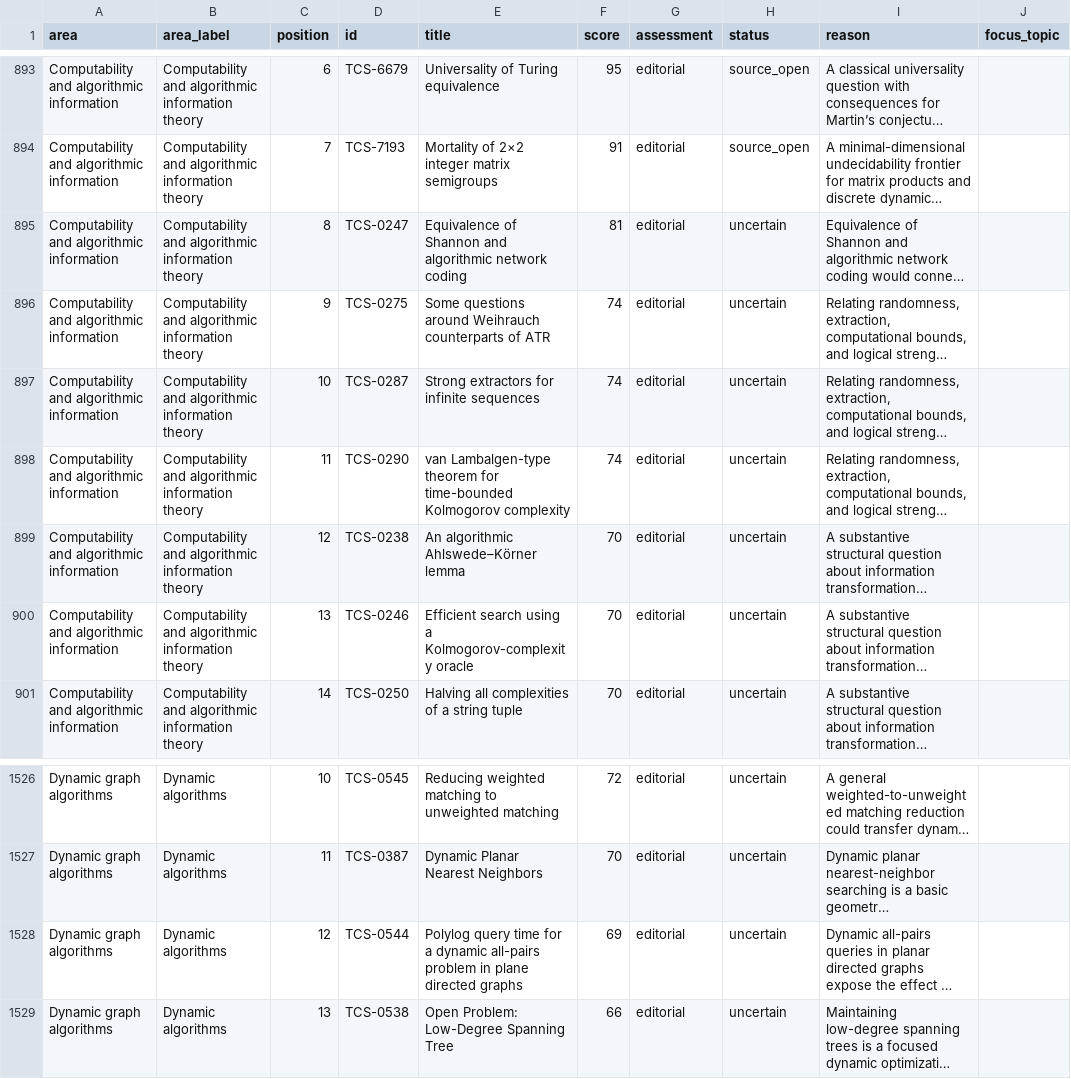
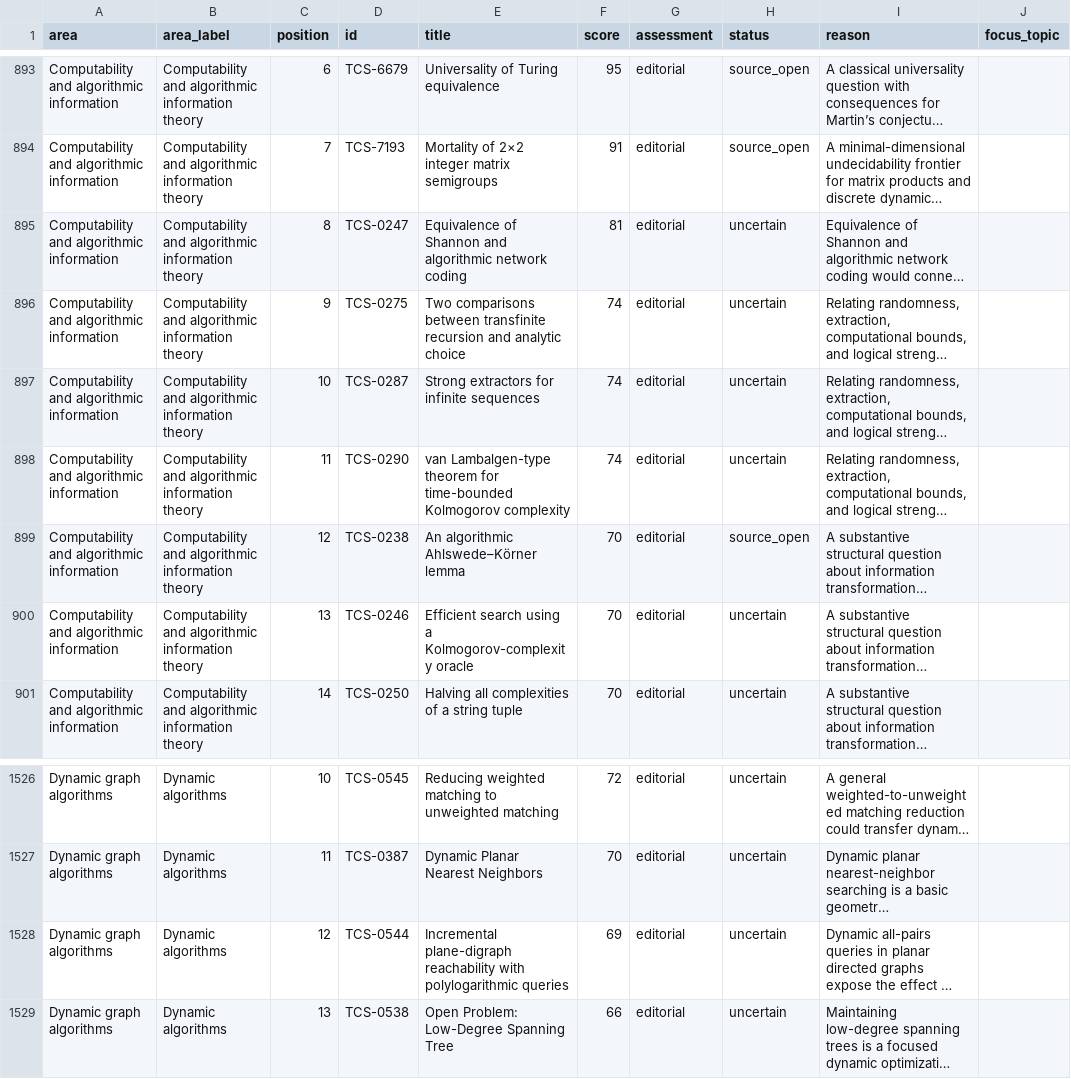
Before and after one commit to vaclavrozhon/atlas, a CSV file: importance-ranking.csv, drawn as a sheet; only a part is shown, gaps mark what is left out; long unchanged cells end in …; the diff names each change by its address in the sheet, - before the commit and + after, or states it on an @@ line.

```diff
--- a/importance-ranking.csv
+++ b/importance-ranking.csv
-E896 (title): Some questions around Weihrauch counterparts of ATR
+E896 (title): Two comparisons between transfinite recursion and analytic choice
-H899 (status): uncertain
+H899 (status): source_open
-E1528 (title): Polylog query time for a dynamic all-pairs problem in plane directed graphs
+E1528 (title): Incremental plane-digraph reachability with polylogarithmic queries
```
Also changed, not shown: areas.csv, sources.csv, 11 other files.
